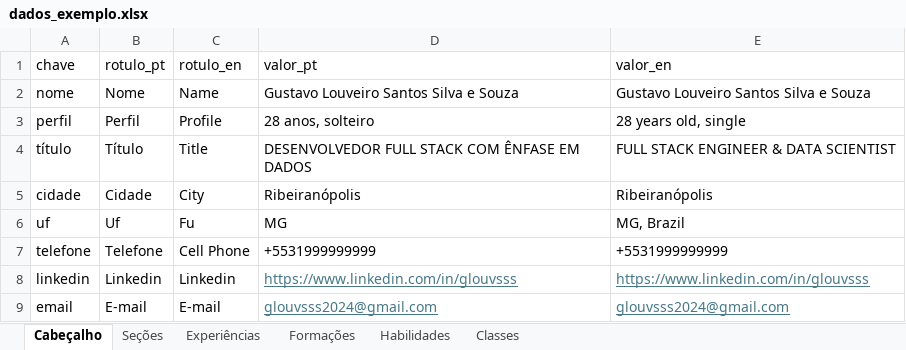
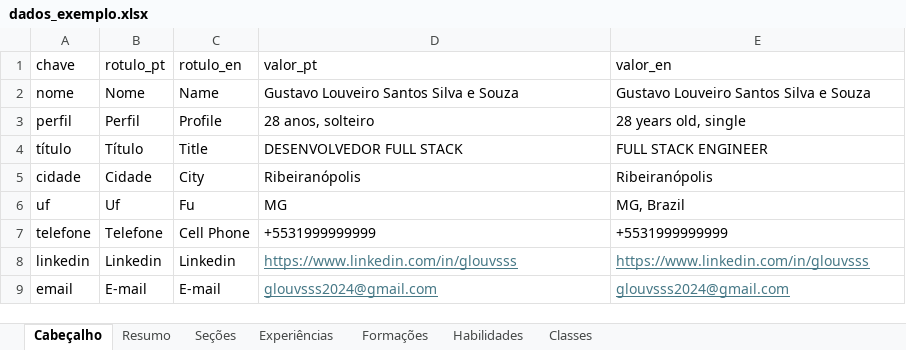
Before and after one commit to gabrielmrp/cvgen, an Excel workbook: dados_exemplo.xlsx, sheet Cabeçalho, drawn as a sheet; values as stored, in another font and other column widths than the file's, no borders; the diff names each change by its address in the sheet, - before the commit and + after, or states it on an @@ line.

```diff
--- a/dados_exemplo.xlsx (sheet Cabeçalho)
+++ b/dados_exemplo.xlsx (sheet Cabeçalho)
+sheet tab: Resumo
-D4 (valor_pt): DESENVOLVEDOR FULL STACK COM ÊNFASE EM DADOS
+D4 (valor_pt): DESENVOLVEDOR FULL STACK
-E4 (valor_en): FULL STACK ENGINEER & DATA SCIENTIST
+E4 (valor_en): FULL STACK ENGINEER
```
Also changed, not shown: 6 other files.
